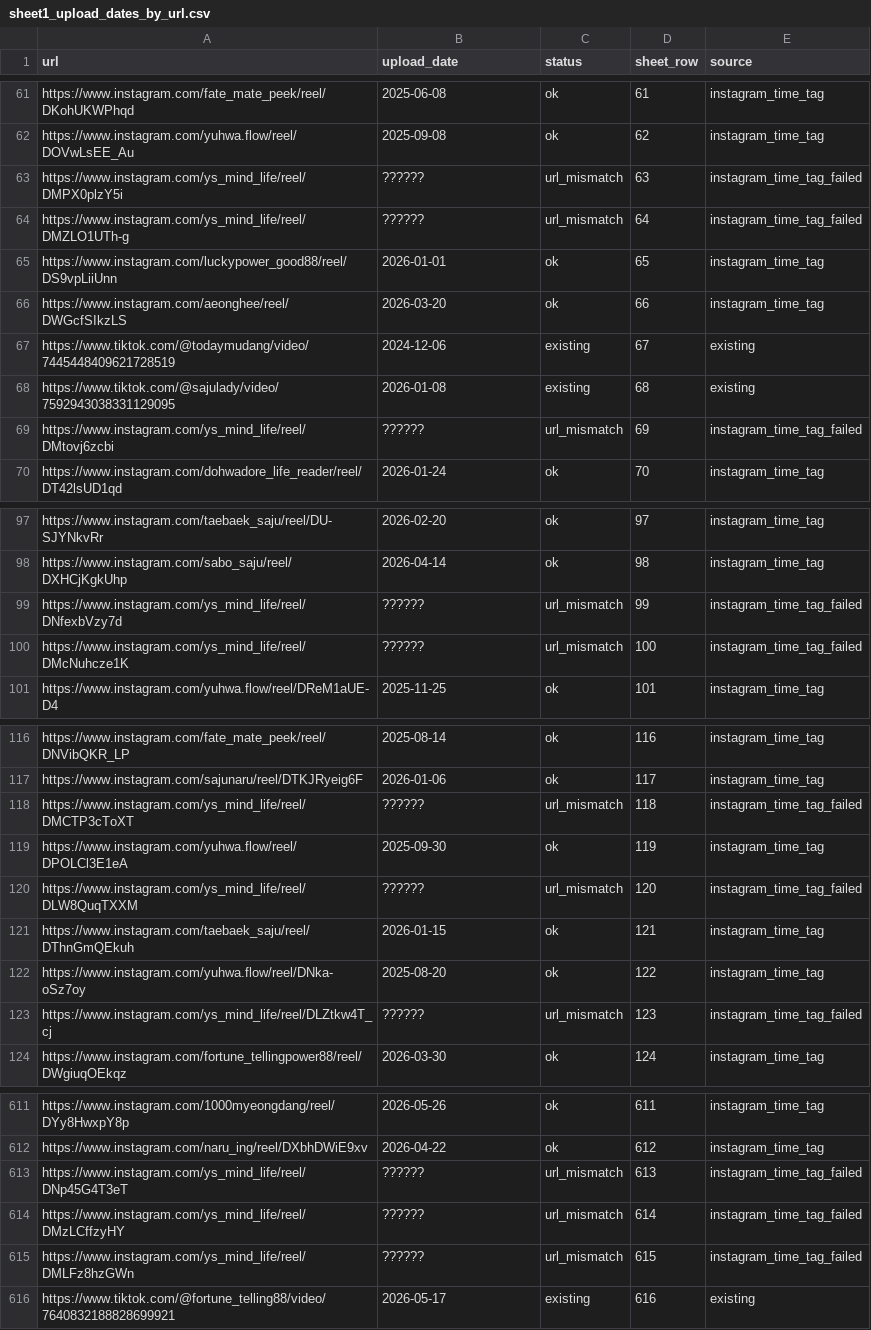
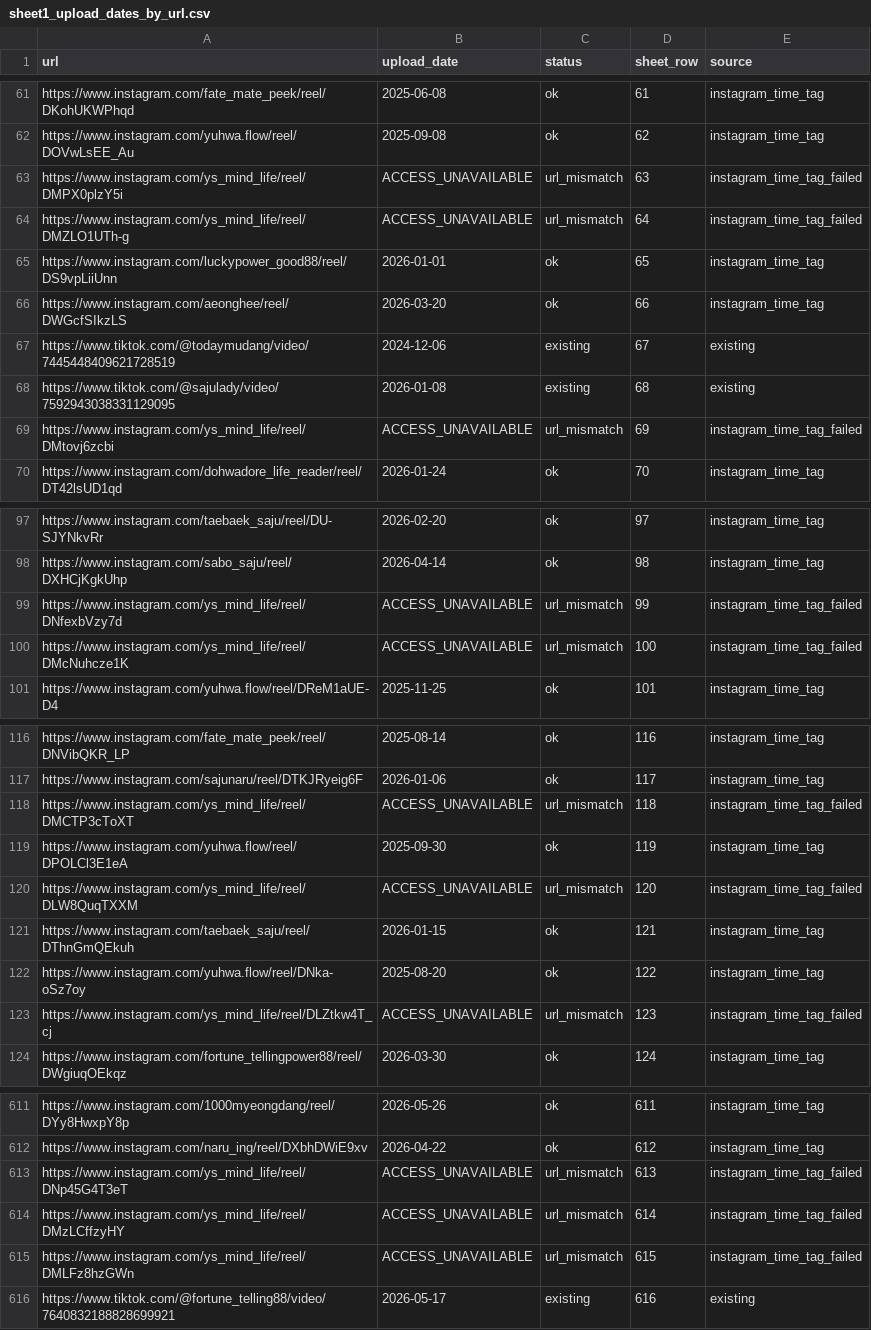
Before and after one commit to lodaebone6980/saju-reference-thumbnails, a CSV file: sheet1_upload_dates_by_url.csv, drawn as a sheet; only a part is shown, gaps mark what is left out; the diff covers the shown part only.

Commit message:
Use stable upload date status tokens

```diff
--- a/sheet1_upload_dates_by_url.csv
+++ b/sheet1_upload_dates_by_url.csv
@@ -62,4 +62,4 @@ https://www.instagram.com/fate_mate_peek/reel/DKohUKWPhqd,2025-06-08,ok,61,insta
 https://www.instagram.com/yuhwa.flow/reel/DOVwLsEE_Au,2025-09-08,ok,62,instagram_time_tag
-https://www.instagram.com/ys_mind_life/reel/DMPX0plzY5i,??????,url_mismatch,63,instagram_time_tag_failed
-https://www.instagram.com/ys_mind_life/reel/DMZLO1UTh-g,??????,url_mismatch,64,instagram_time_tag_failed
+https://www.instagram.com/ys_mind_life/reel/DMPX0plzY5i,ACCESS_UNAVAILABLE,url_mismatch,63,instagram_time_tag_failed
+https://www.instagram.com/ys_mind_life/reel/DMZLO1UTh-g,ACCESS_UNAVAILABLE,url_mismatch,64,instagram_time_tag_failed
 https://www.instagram.com/luckypower_good88/reel/DS9vpLiiUnn,2026-01-01,ok,65,instagram_time_tag
@@ -68,3 +68,3 @@ https://www.tiktok.com/@todaymudang/video/7445448409621728519,2024-12-06,existin
 https://www.tiktok.com/@sajulady/video/7592943038331129095,2026-01-08,existing,68,existing
-https://www.instagram.com/ys_mind_life/reel/DMtovj6zcbi,??????,url_mismatch,69,instagram_time_tag_failed
+https://www.instagram.com/ys_mind_life/reel/DMtovj6zcbi,ACCESS_UNAVAILABLE,url_mismatch,69,instagram_time_tag_failed
 https://www.instagram.com/dohwadore_life_reader/reel/DT42lsUD1qd,2026-01-24,ok,70,instagram_time_tag
@@ -98,4 +98,4 @@ https://www.instagram.com/taebaek_saju/reel/DU-SJYNkvRr,2026-02-20,ok,97,instagr
 https://www.instagram.com/sabo_saju/reel/DXHCjKgkUhp,2026-04-14,ok,98,instagram_time_tag
-https://www.instagram.com/ys_mind_life/reel/DNfexbVzy7d,??????,url_mismatch,99,instagram_time_tag_failed
-https://www.instagram.com/ys_mind_life/reel/DMcNuhcze1K,??????,url_mismatch,100,instagram_time_tag_failed
+https://www.instagram.com/ys_mind_life/reel/DNfexbVzy7d,ACCESS_UNAVAILABLE,url_mismatch,99,instagram_time_tag_failed
+https://www.instagram.com/ys_mind_life/reel/DMcNuhcze1K,ACCESS_UNAVAILABLE,url_mismatch,100,instagram_time_tag_failed
 https://www.instagram.com/yuhwa.flow/reel/DReM1aUE-D4,2025-11-25,ok,101,instagram_time_tag
@@ -117,8 +117,8 @@ https://www.instagram.com/fate_mate_peek/reel/DNVibQKR_LP,2025-08-14,ok,116,inst
 https://www.instagram.com/sajunaru/reel/DTKJRyeig6F,2026-01-06,ok,117,instagram_time_tag
-https://www.instagram.com/ys_mind_life/reel/DMCTP3cToXT,??????,url_mismatch,118,instagram_time_tag_failed
+https://www.instagram.com/ys_mind_life/reel/DMCTP3cToXT,ACCESS_UNAVAILABLE,url_mismatch,118,instagram_time_tag_failed
 https://www.instagram.com/yuhwa.flow/reel/DPOLCl3E1eA,2025-09-30,ok,119,instagram_time_tag
-https://www.instagram.com/ys_mind_life/reel/DLW8QuqTXXM,??????,url_mismatch,120,instagram_time_tag_failed
+https://www.instagram.com/ys_mind_life/reel/DLW8QuqTXXM,ACCESS_UNAVAILABLE,url_mismatch,120,instagram_time_tag_failed
 https://www.instagram.com/taebaek_saju/reel/DThnGmQEkuh,2026-01-15,ok,121,instagram_time_tag
 https://www.instagram.com/yuhwa.flow/reel/DNka-oSz7oy,2025-08-20,ok,122,instagram_time_tag
-https://www.instagram.com/ys_mind_life/reel/DLZtkw4T_cj,??????,url_mismatch,123,instagram_time_tag_failed
+https://www.instagram.com/ys_mind_life/reel/DLZtkw4T_cj,ACCESS_UNAVAILABLE,url_mismatch,123,instagram_time_tag_failed
 https://www.instagram.com/fortune_tellingpower88/reel/DWgiuqOEkqz,2026-03-30,ok,124,instagram_time_tag
@@ -612,5 +612,5 @@ https://www.instagram.com/1000myeongdang/reel/DYy8HwxpY8p,2026-05-26,ok,611,inst
 https://www.instagram.com/naru_ing/reel/DXbhDWiE9xv,2026-04-22,ok,612,instagram_time_tag
-https://www.instagram.com/ys_mind_life/reel/DNp45G4T3eT,??????,url_mismatch,613,instagram_time_tag_failed
-https://www.instagram.com/ys_mind_life/reel/DMzLCffzyHY,??????,url_mismatch,614,instagram_time_tag_failed
-https://www.instagram.com/ys_mind_life/reel/DMLFz8hzGWn,??????,url_mismatch,615,instagram_time_tag_failed
+https://www.instagram.com/ys_mind_life/reel/DNp45G4T3eT,ACCESS_UNAVAILABLE,url_mismatch,613,instagram_time_tag_failed
+https://www.instagram.com/ys_mind_life/reel/DMzLCffzyHY,ACCESS_UNAVAILABLE,url_mismatch,614,instagram_time_tag_failed
+https://www.instagram.com/ys_mind_life/reel/DMLFz8hzGWn,ACCESS_UNAVAILABLE,url_mismatch,615,instagram_time_tag_failed
 https://www.tiktok.com/@fortune_telling88/video/7640832188828699921,2026-05-17,existing,616,existing
```
Also changed, not shown: 40 edited cells elsewhere in this file.
